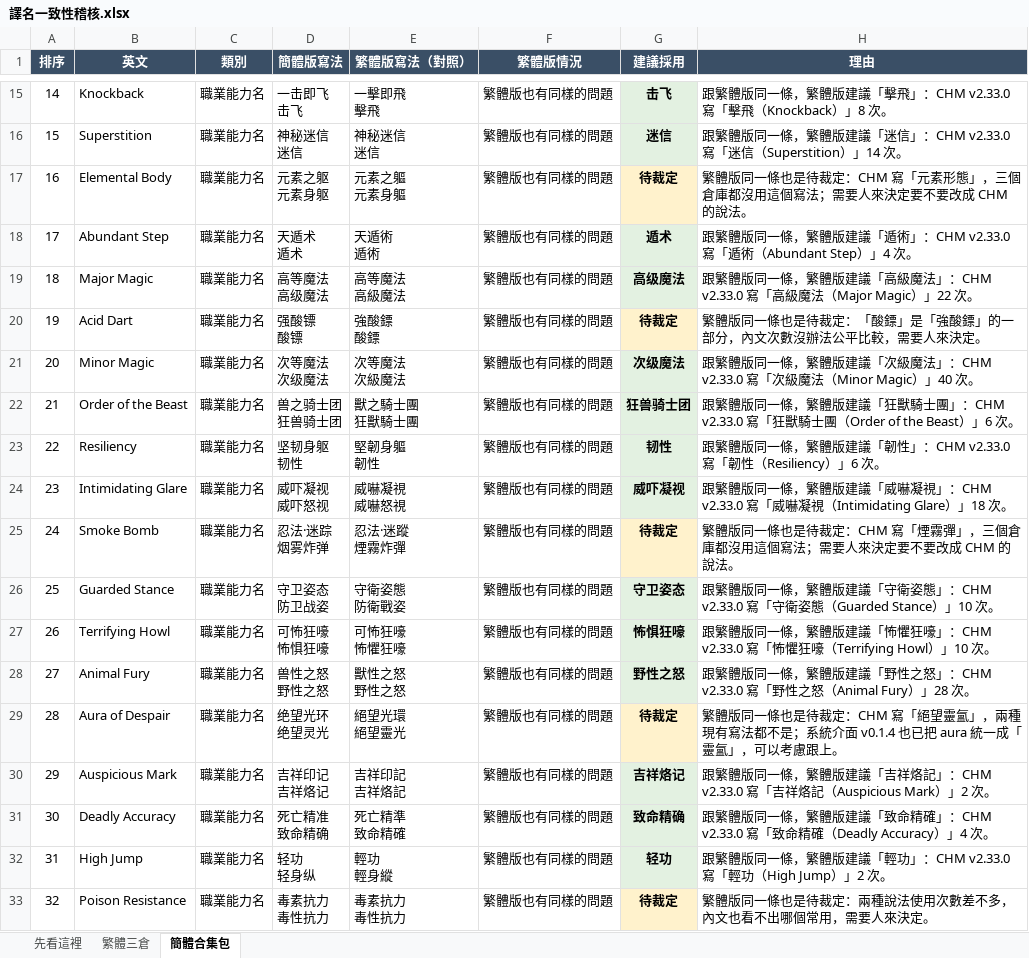
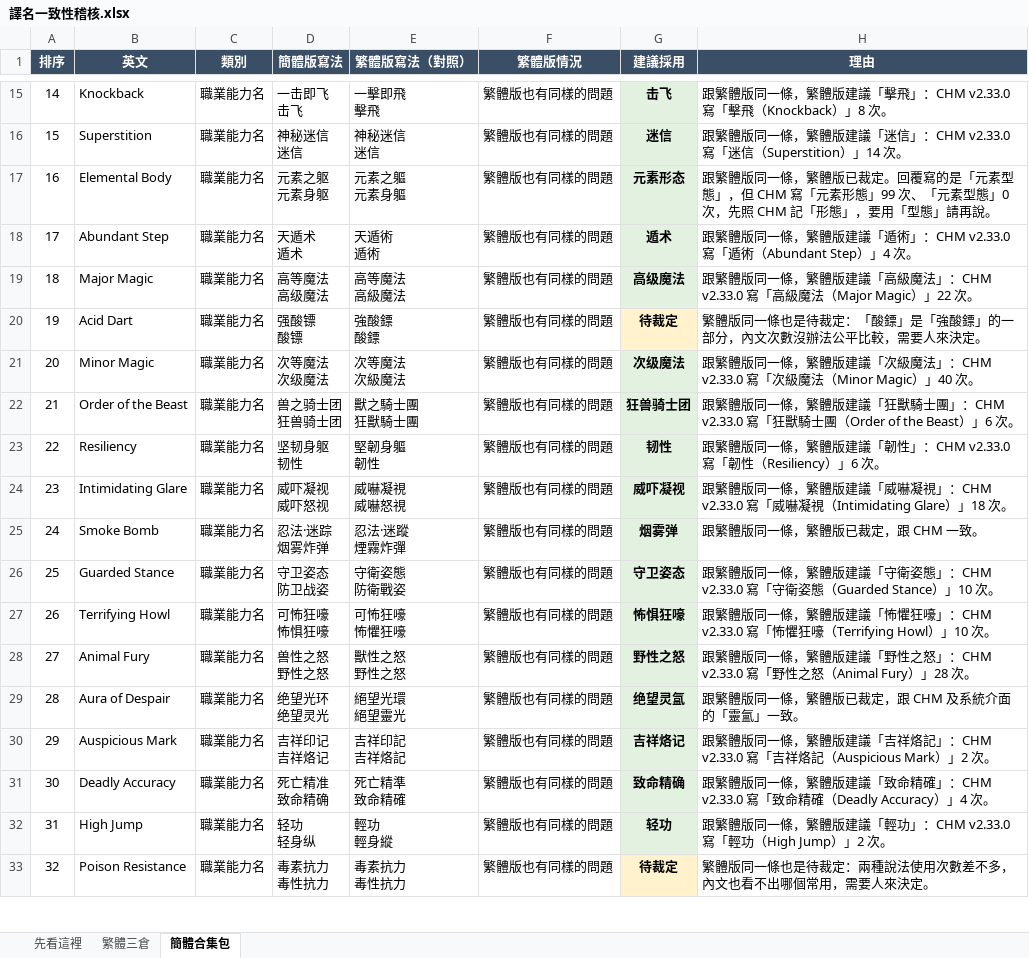
Before and after one commit to quasiidem-lab/pf1-zhtw, an Excel workbook: audit/譯名一致性稽核.xlsx, sheet 簡體合集包, drawn as a sheet; only a part is shown, gaps mark what is left out; values as stored, in another font and other column widths than the file's, no borders; the diff names each change by its address in the sheet, - before the commit and + after, or states it on an @@ line.

```diff
--- a/audit/譯名一致性稽核.xlsx (sheet 簡體合集包)
+++ b/audit/譯名一致性稽核.xlsx (sheet 簡體合集包)
-G17 (建議採用): 待裁定
+G17 (建議採用): 元素形态
-G17 fill: #FFF2CC
+G17 fill: #E3F1E1
-H17 (理由): 繁體版同一條也是待裁定：CHM 寫「元素形態」，三個倉庫都沒用這個寫法；需要人來決定要不要改成 CHM 的說法。
+H17 (理由): 跟繁體版同一條，繁體版已裁定。回覆寫的是「元素型態」，但 CHM 寫「元素形態」99 次、「元素型態」0 次，先照 CHM 記「形態」，要用「型態」請再說。
-G25 (建議採用): 待裁定
+G25 (建議採用): 烟雾弹
-G25 fill: #FFF2CC
+G25 fill: #E3F1E1
-H25 (理由): 繁體版同一條也是待裁定：CHM 寫「煙霧彈」，三個倉庫都沒用這個寫法；需要人來決定要不要改成 CHM 的說法。
+H25 (理由): 跟繁體版同一條，繁體版已裁定，跟 CHM 一致。
-G29 (建議採用): 待裁定
+G29 (建議採用): 绝望灵氲
-G29 fill: #FFF2CC
+G29 fill: #E3F1E1
-H29 (理由): 繁體版同一條也是待裁定：CHM 寫「絕望靈氳」，兩種現有寫法都不是；系統介面 v0.1.4 也已把 aura 統一成「靈氳」，可以考慮跟上。
+H29 (理由): 跟繁體版同一條，繁體版已裁定，跟 CHM 及系統介面的「靈氳」一致。
```
Also changed, not shown: sheet 繁體三倉, sheet 先看這裡, 3 other files.
